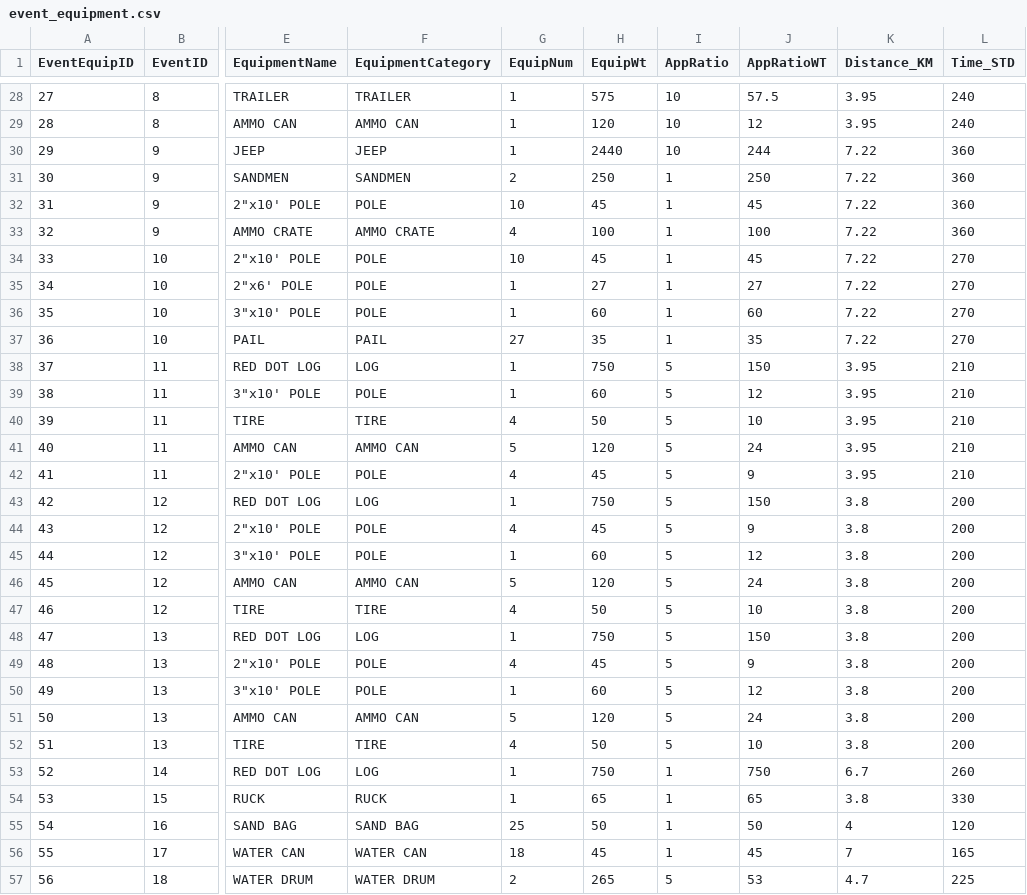
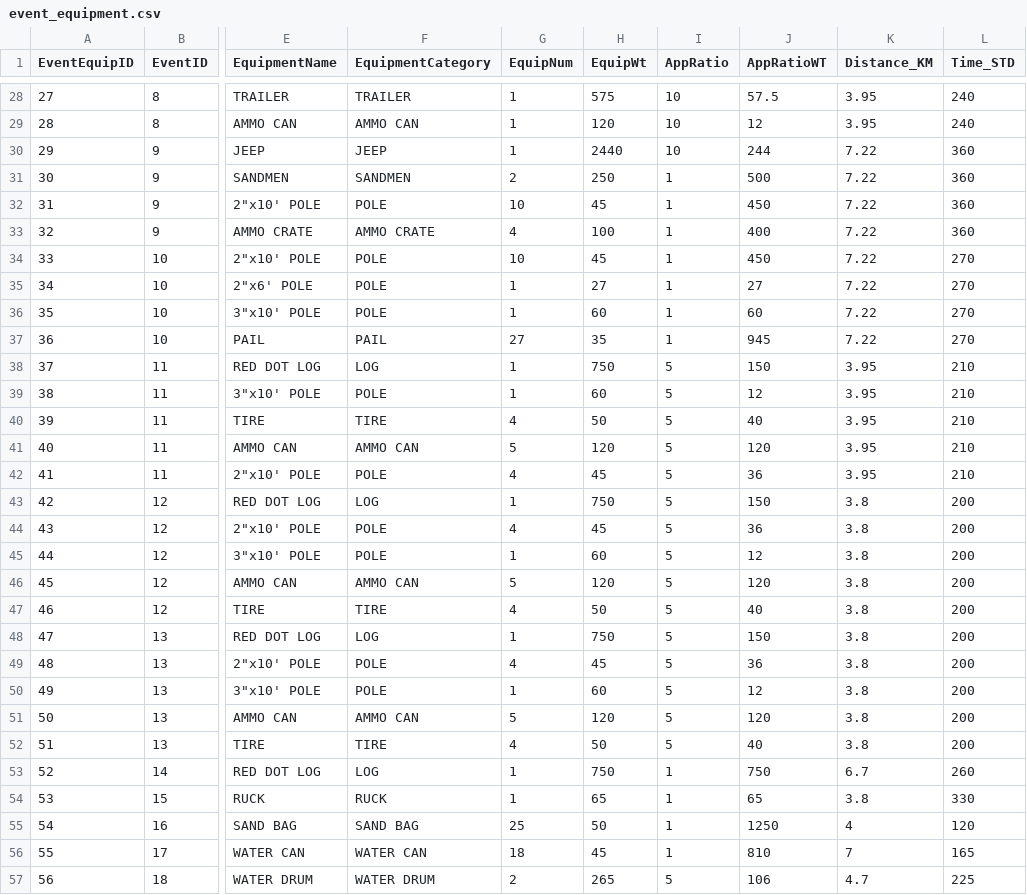
Before and after one commit to Nick-seabright/team-performance-app, a CSV file: data/event_equipment.csv, drawn as a sheet; only a part is shown, gaps mark what is left out; the diff covers the shown part only; the diff names each change by its address in the sheet, - before the commit and + after, or states it on an @@ line.

Commit message:
equipment data ratio

```diff
--- a/data/event_equipment.csv
+++ b/data/event_equipment.csv
-J31 (AppRatioWT): 250
+J31 (AppRatioWT): 500
-J32 (AppRatioWT): 45
+J32 (AppRatioWT): 450
-J33 (AppRatioWT): 100
+J33 (AppRatioWT): 400
-J34 (AppRatioWT): 45
+J34 (AppRatioWT): 450
-J37 (AppRatioWT): 35
+J37 (AppRatioWT): 945
-J40 (AppRatioWT): 10
+J40 (AppRatioWT): 40
-J41 (AppRatioWT): 24
+J41 (AppRatioWT): 120
-J42 (AppRatioWT): 9
+J42 (AppRatioWT): 36
-J44 (AppRatioWT): 9
+J44 (AppRatioWT): 36
-J46 (AppRatioWT): 24
+J46 (AppRatioWT): 120
-J47 (AppRatioWT): 10
+J47 (AppRatioWT): 40
-J49 (AppRatioWT): 9
+J49 (AppRatioWT): 36
-J51 (AppRatioWT): 24
+J51 (AppRatioWT): 120
-J52 (AppRatioWT): 10
+J52 (AppRatioWT): 40
-J55 (AppRatioWT): 50
+J55 (AppRatioWT): 1250
-J56 (AppRatioWT): 45
+J56 (AppRatioWT): 810
-J57 (AppRatioWT): 53
+J57 (AppRatioWT): 106
```
Also changed, not shown: 40 edited cells elsewhere in this file.
